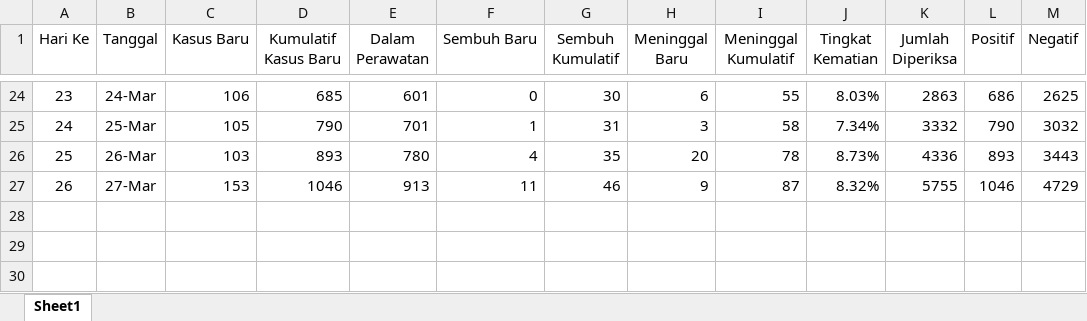
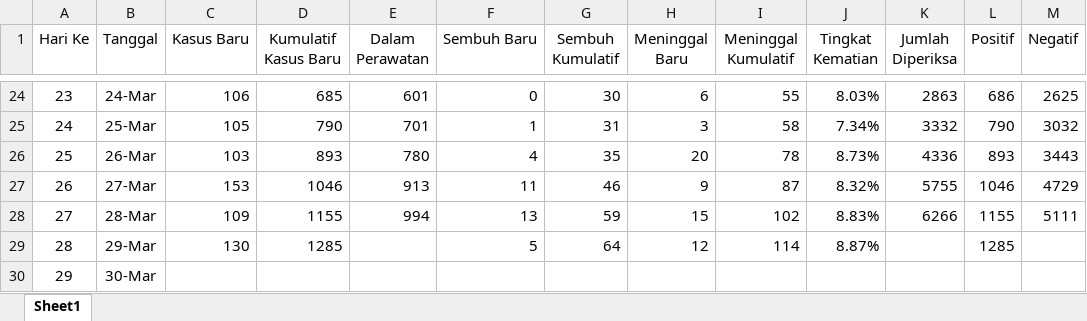
Before and after one commit to chimemoo/covid19Indonesia, an Excel workbook: Data Perkembangan Kasus Corona Indonesia.xlsx, sheet Sheet1, drawn as a sheet; only a part is shown, gaps mark what is left out; values as stored, in another font and other column widths than the file's, no borders; the diff names each change by its address in the sheet, - before the commit and + after, or states it on an @@ line.

Commit message:
update jumlah pasien corona 29/3/20

```diff
--- a/Data Perkembangan Kasus Corona Indonesia.xlsx (sheet Sheet1)
+++ b/Data Perkembangan Kasus Corona Indonesia.xlsx (sheet Sheet1)
+row 28: 27 | 28-Mar | 109 | 1155 | 994 | 13 | 59 | 15 | 102 | 8.83% | 6266 | 1155 | 5111
+row 29: 28 | 29-Mar | 130 | 1285 |  | 5 | 64 | 12 | 114 | 8.87% |  | 1285
+row 30: 29 | 30-Mar
```
